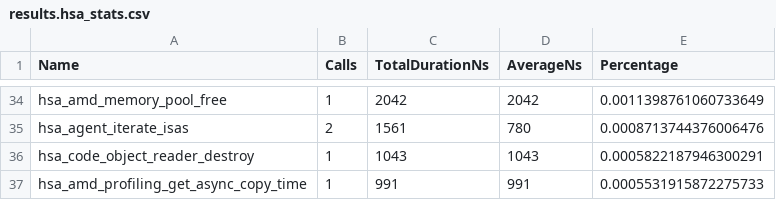
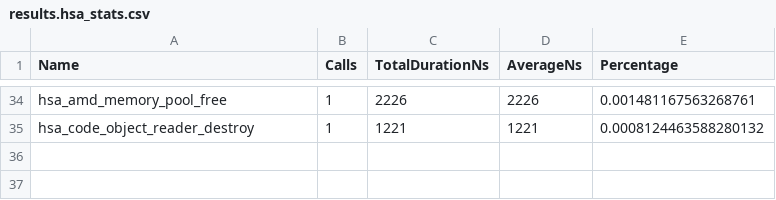
Before and after one commit to ggankhuy/codelab-scripts-github, a CSV file: rocm/hip/stream-exercises/log/2-gpu-serial/results.hsa_stats.csv, drawn as a sheet; only a part is shown, gaps mark what is left out; the diff covers the shown part only.

Commit message:
2-gpu-serial.cpp: mod

```diff
--- a/rocm/hip/stream-exercises/log/2-gpu-serial/results.hsa_stats.csv
+++ b/rocm/hip/stream-exercises/log/2-gpu-serial/results.hsa_stats.csv
@@ -34,4 +34,2 @@
-"hsa_amd_memory_pool_free",1,2042,2042,0.0011398761060733649
-"hsa_agent_iterate_isas",2,1561,780,0.0008713744376006476
-"hsa_code_object_reader_destroy",1,1043,1043,0.0005822187946300291
-"hsa_amd_profiling_get_async_copy_time",1,991,991,0.0005531915872275733
+"hsa_amd_memory_pool_free",1,2226,2226,0.001481167563268761
+"hsa_code_object_reader_destroy",1,1221,1221,0.0008124463588280132
```
Also changed, not shown: 6 added rows, 6 removed rows and 85 edited cells elsewhere in this file, rocm/hip/stream-exercises/log/2-gpu-serial/results.hip_stats.csv, 6 other files.
